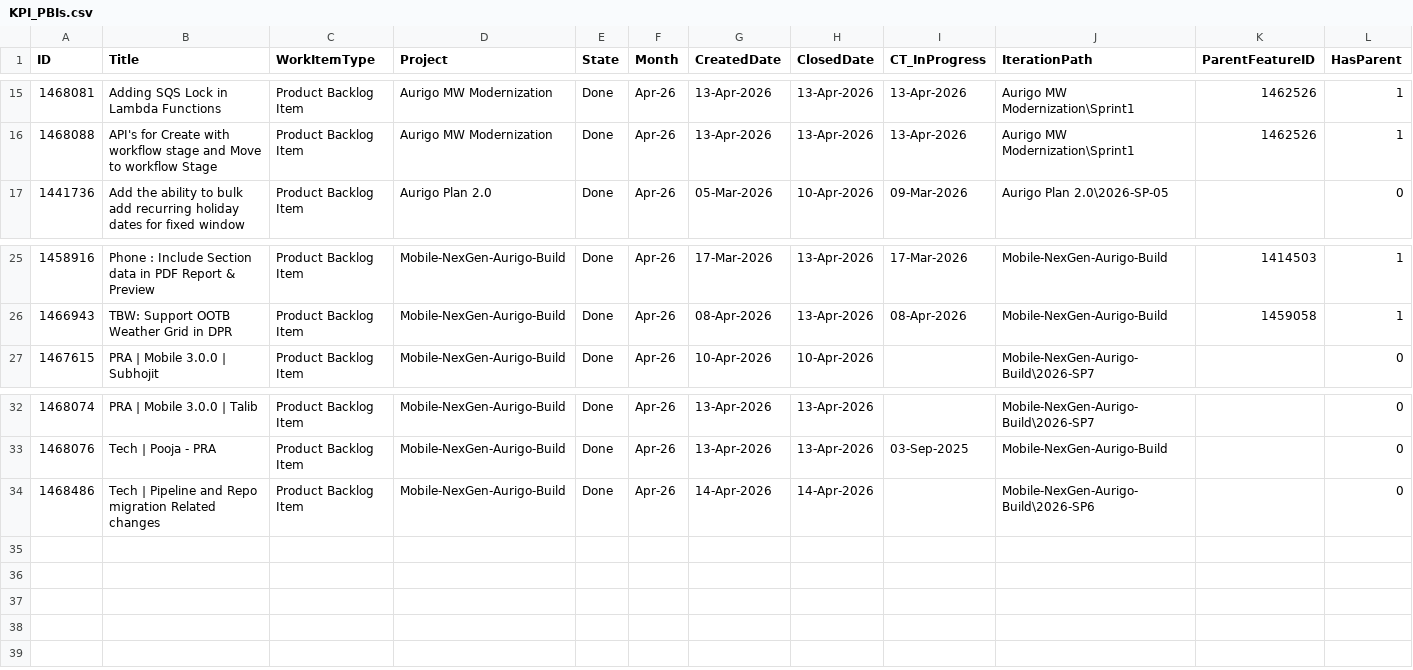
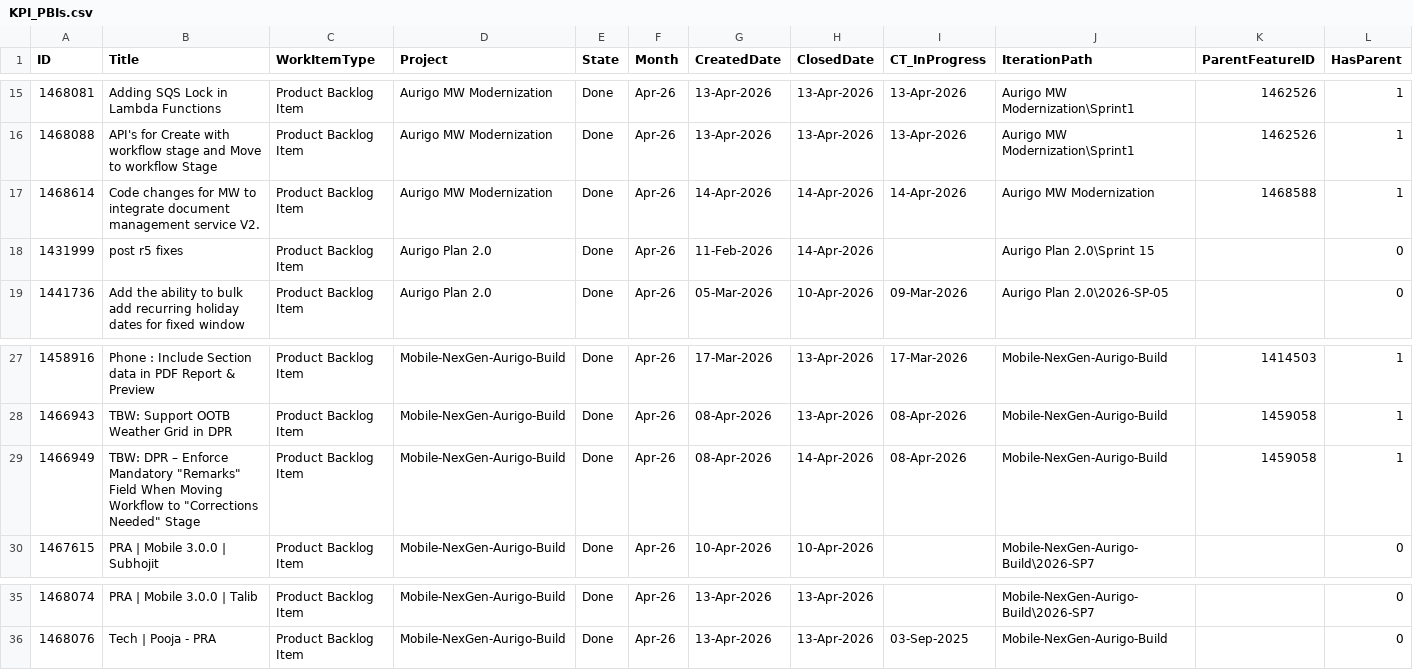
Before and after one commit to manishwali/Experiment, a CSV file: KPI_PBIs.csv, drawn as a sheet; only a part is shown, gaps mark what is left out; removed rows and columns are numbered as before the commit, all else as after; rows hold the shown columns only; the diff names each change by its address in the sheet, - before the commit and + after, or states it on an @@ line.

```diff
--- a/KPI_PBIs.csv
+++ b/KPI_PBIs.csv
+row 17: 1468614 | Code changes for MW to integrate document management service V2. | Product Backlog Item | Aurigo MW Modernization | Done | Apr-26 | 14-Apr-2026 | 14-Apr-2026 | 14-Apr-2026 | Aurigo MW Modernization | 1468588 | 1
+row 18: 1431999 | post r5 fixes | Product Backlog Item | Aurigo Plan 2.0 | Done | Apr-26 | 11-Feb-2026 | 14-Apr-2026 |  | Aurigo Plan 2.0\Sprint 15 |  | 0
+row 29: 1466949 | TBW: DPR – Enforce Mandatory "Remarks" Field When Moving Workflow to "Corrections Needed" Stage | Product Backlog Item | Mobile-NexGen-Aurigo-Build | Done | Apr-26 | 08-Apr-2026 | 14-Apr-2026 | 08-Apr-2026 | Mobile-NexGen-Aurigo-Build | 1459058 | 1
-row 34: 1468486 | Tech | Pipeline and Repo migration Related changes | Product Backlog Item | Mobile-NexGen-Aurigo-Build | Done | Apr-26 | 14-Apr-2026 | 14-Apr-2026 |  | Mobile-NexGen-Aurigo-Build\2026-SP6 |  | 0
```
Also changed, not shown: KPI_Bugs.csv.
